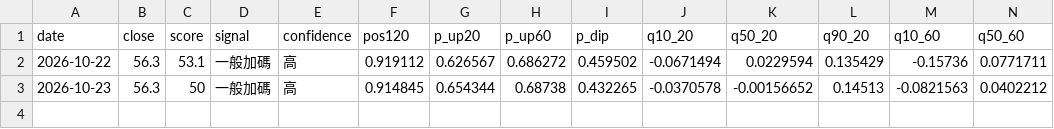
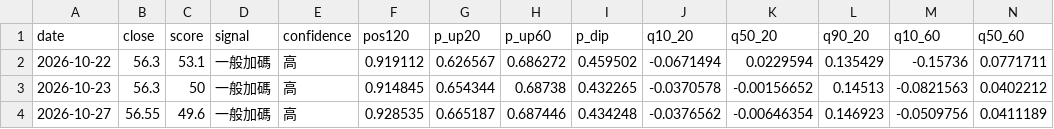
Before and after one commit to SimonNien2004/Stock0056, a CSV file: data/predictions.csv, drawn as a sheet; only a part is shown; rows hold the shown columns only; the diff names each change by its address in the sheet, - before the commit and + after, or states it on an @@ line.

```diff
--- a/data/predictions.csv
+++ b/data/predictions.csv
+row 4: 2026-10-27 | 56.55 | 49.6 | 一般加碼 | 高 | 0.928535 | 0.665187 | 0.687446 | 0.434248 | -0.0376562 | -0.00646354 | 0.146923 | -0.0509756 | 0.0411189
```
Also changed, not shown: data/raw/inst.csv, data/raw/price.csv, 6 other files.
